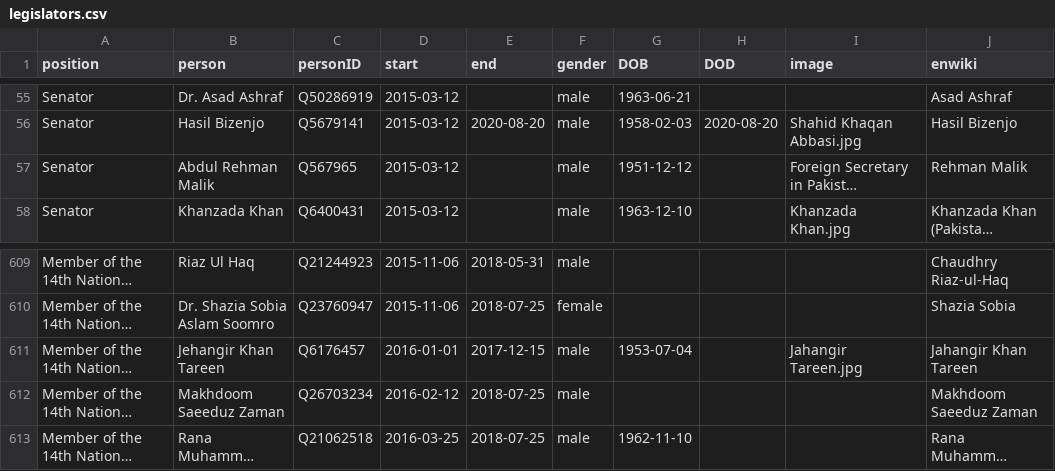
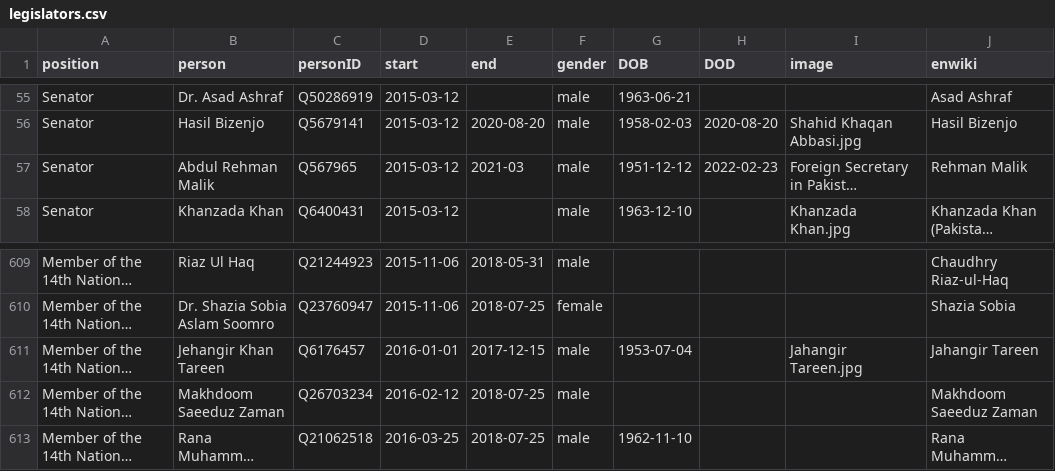
Before and after one commit to every-politician-scrapers/pakistan-ministers, a CSV file: html/legislators.csv, drawn as a sheet; only a part is shown, gaps mark what is left out; long unchanged cells end in …; the diff names each change by its address in the sheet, - before the commit and + after, or states it on an @@ line.

Commit message:
PCB update

```diff
--- a/html/legislators.csv
+++ b/html/legislators.csv
-E57 (end): (empty)
+E57 (end): 2021-03
-H57 (DOD): (empty)
+H57 (DOD): 2022-02-23
-J611 (enwiki): Jahangir Khan Tareen
+J611 (enwiki): Jahangir Tareen
```
